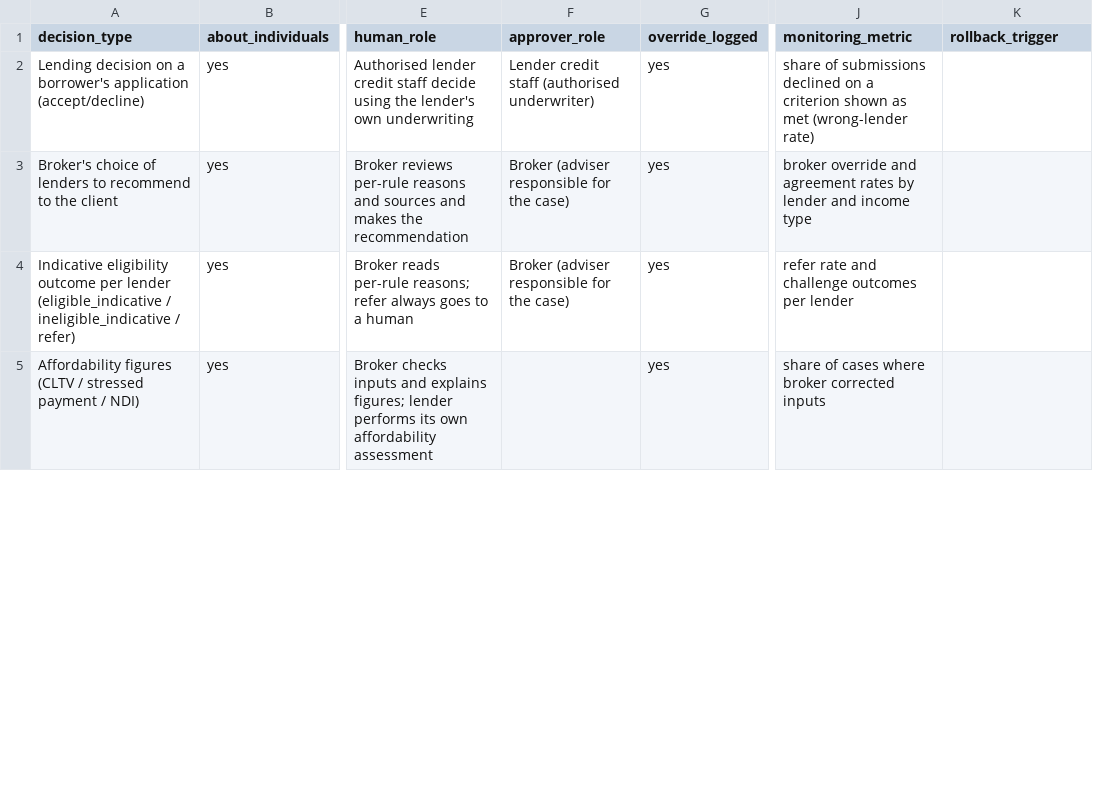
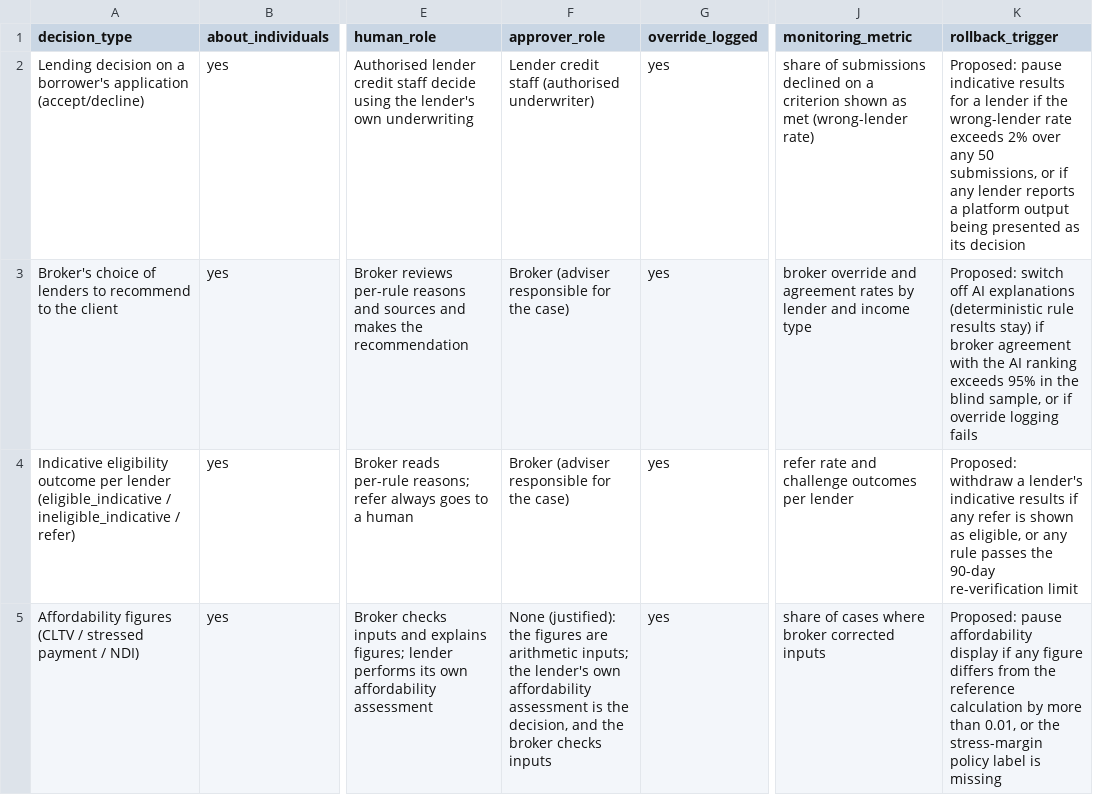
Before and after one commit to JMBorrill/Agent-Library, a CSV file: examples/mortgage-criteria/inputs/oversight-matrix.csv, drawn as a sheet; only a part is shown, gaps mark what is left out; the diff covers the shown part only; the diff names each change by its address in the sheet, - before the commit and + after, or states it on an @@ line.

```diff
--- a/examples/mortgage-criteria/inputs/oversight-matrix.csv
+++ b/examples/mortgage-criteria/inputs/oversight-matrix.csv
-K2 (rollback_trigger): (empty)
+K2 (rollback_trigger): Proposed: pause indicative results for a lender if the wrong-lender rate exceeds 2% over any 50 submissions, or if any lender reports a platform output being presented as its decision
-K3 (rollback_trigger): (empty)
+K3 (rollback_trigger): Proposed: switch off AI explanations (deterministic rule results stay) if broker agreement with the AI ranking exceeds 95% in the blind sample, or if override logging fails
-K4 (rollback_trigger): (empty)
+K4 (rollback_trigger): Proposed: withdraw a lender's indicative results if any refer is shown as eligible, or any rule passes the 90-day re-verification limit
-F5 (approver_role): (empty)
+F5 (approver_role): None (justified): the figures are arithmetic inputs; the lender's own affordability assessment is the decision, and the broker checks inputs
-K5 (rollback_trigger): (empty)
+K5 (rollback_trigger): Proposed: pause affordability display if any figure differs from the reference calculation by more than 0.01, or the stress-margin policy label is missing
```
Also changed, not shown: 4 edited cells elsewhere in this file, examples/mortgage-criteria/inputs/ai-risk-register.csv, examples/mortgage-criteria/inputs/asvs-control-map.csv, 29 other files.
